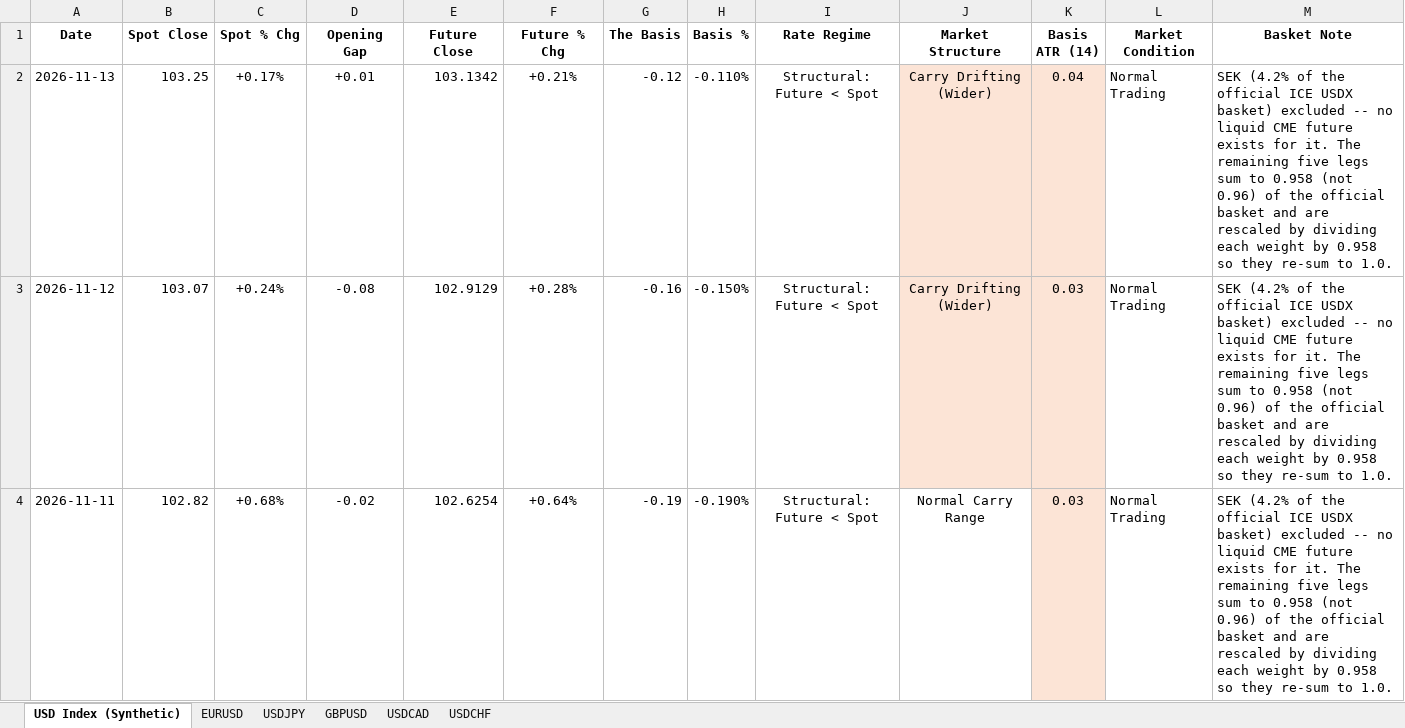
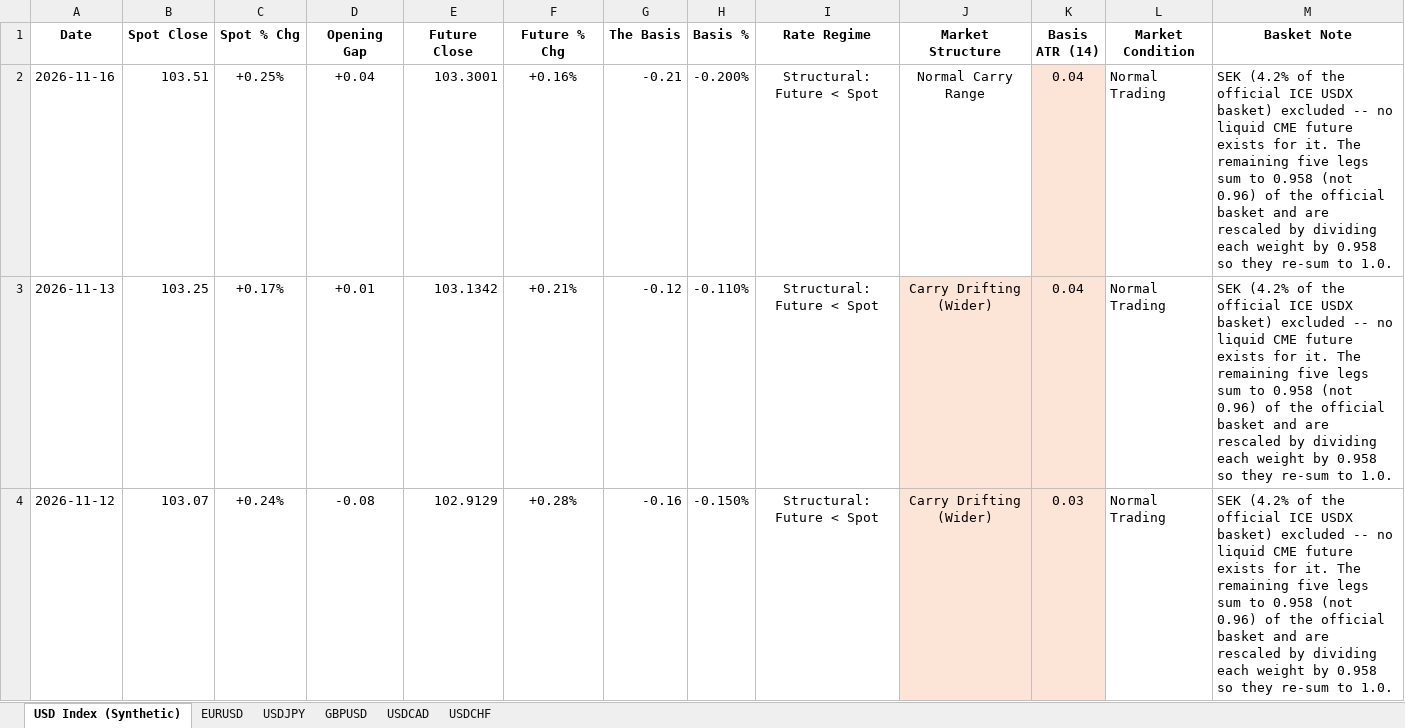
Before and after one commit to Jamesssurfer/DXYSpotvsFuture, an Excel workbook: DXY_Price_Gap_Theory_2026.xlsx, sheet USD Index (Synthetic), drawn as a sheet; only a part is shown; the shorter side is filled out with more unchanged rows; values as stored, in another font and other column widths than the file's, no borders; the diff names each change by its address in the sheet, - before the commit and + after, or states it on an @@ line.

```diff
--- a/DXY_Price_Gap_Theory_2026.xlsx (sheet USD Index (Synthetic))
+++ b/DXY_Price_Gap_Theory_2026.xlsx (sheet USD Index (Synthetic))
+row 2: 2026-11-16 | 103.51 | +0.25% | +0.04 | 103.3001 | +0.16% | -0.21 | -0.200% | Structural: Future < Spot | Normal Carry Range | 0.04 | Normal Trading | SEK (4.2% of the official ICE USDX basket) excluded -- no liquid CME future exists for it. The remaining five legs sum to 0.958 (not 0.96) of the official basket and are rescaled by dividing each weight by 0.958 so they re-sum to 1.0.
```
Also changed, not shown: sheet USDCAD, sheet EURUSD, sheet GBPUSD, sheet USDCHF, sheet USDJPY.
